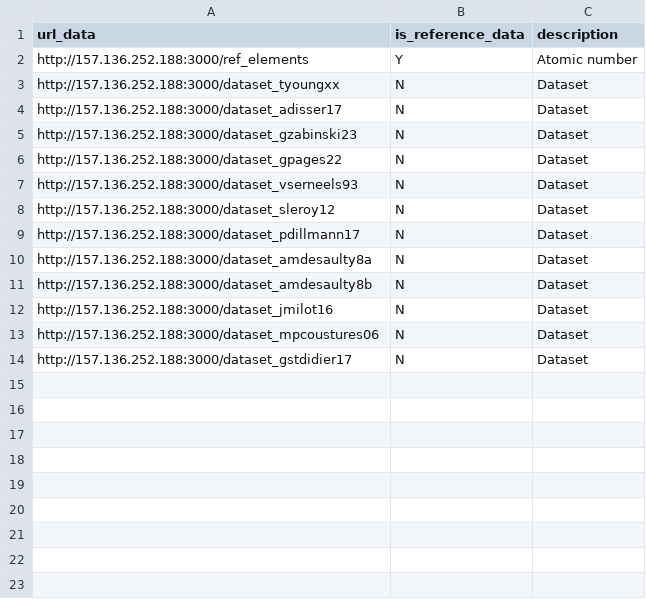
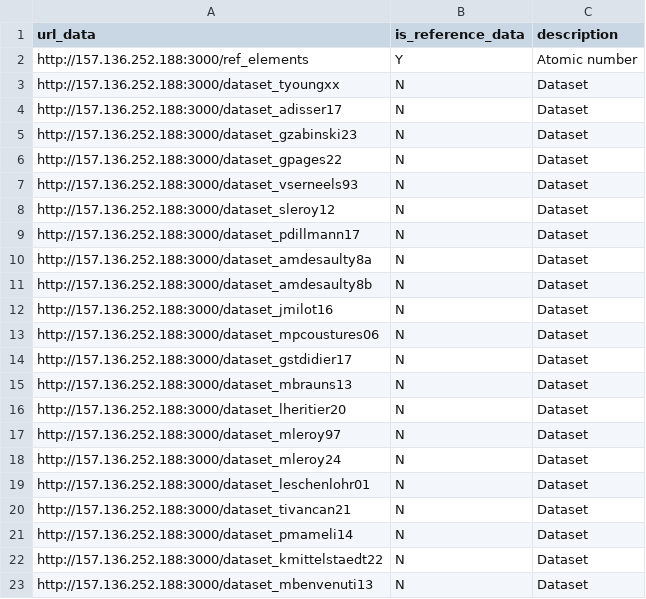
Before and after one commit to iramat/iramat-dev, a TSV file: dbs/chips/urls_data.tsv, drawn as a sheet.

Commit message:
Update urls_data.tsv

```diff
--- a/dbs/chips/urls_data.tsv
+++ b/dbs/chips/urls_data.tsv
@@ -14 +14,10 @@ http://157.136.252.188:3000/dataset_mpcoustures06	N	Dataset
 http://157.136.252.188:3000/dataset_gstdidier17	N	Dataset
+http://157.136.252.188:3000/dataset_mbrauns13	N	Dataset
+http://157.136.252.188:3000/dataset_lheritier20	N	Dataset
+http://157.136.252.188:3000/dataset_mleroy97	N	Dataset
+http://157.136.252.188:3000/dataset_mleroy24	N	Dataset
+http://157.136.252.188:3000/dataset_leschenlohr01	N	Dataset
+http://157.136.252.188:3000/dataset_tivancan21	N	Dataset
+http://157.136.252.188:3000/dataset_pmameli14	N	Dataset
+http://157.136.252.188:3000/dataset_kmittelstaedt22	N	Dataset
+http://157.136.252.188:3000/dataset_mbenvenuti13	N	Dataset
```
